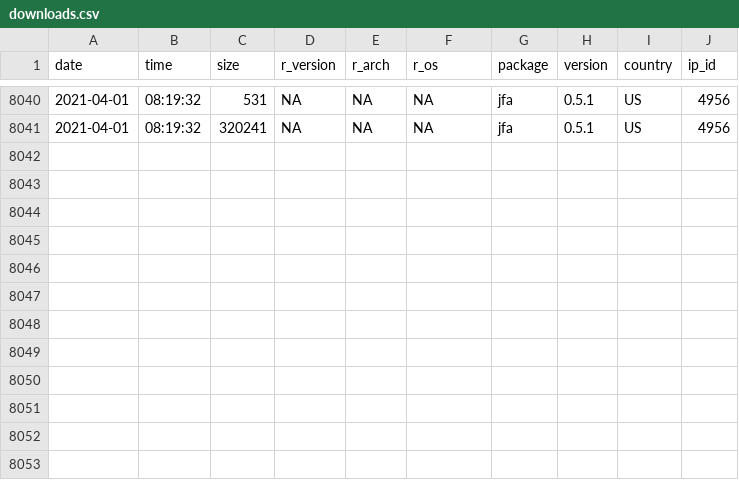
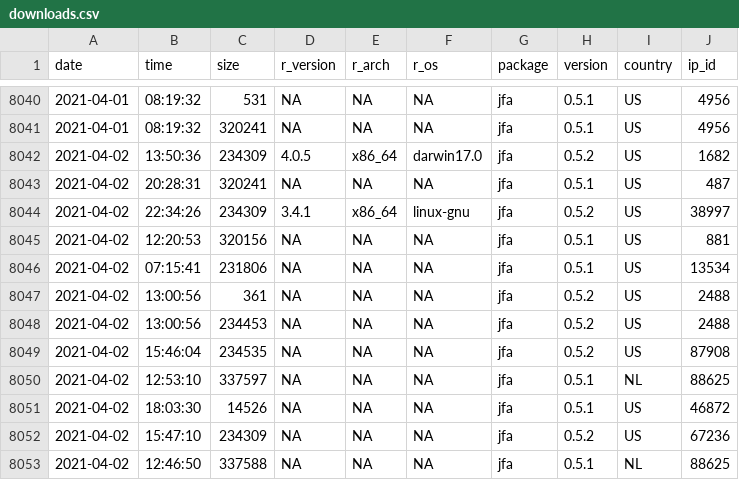
Before and after one commit to koenderks/jfa, a CSV file: man/figures/readme/worldmap/downloads.csv, drawn as a sheet; only a part is shown, gaps mark what is left out; the diff names each change by its address in the sheet, - before the commit and + after, or states it on an @@ line.

Commit message:
Update package statistics

```diff
--- a/man/figures/readme/worldmap/downloads.csv
+++ b/man/figures/readme/worldmap/downloads.csv
+row 8042: 2021-04-02 | 13:50:36 | 234309 | 4.0.5 | x86_64 | darwin17.0 | jfa | 0.5.2 | US | 1682
+row 8043: 2021-04-02 | 20:28:31 | 320241 | NA | NA | NA | jfa | 0.5.1 | US | 487
+row 8044: 2021-04-02 | 22:34:26 | 234309 | 3.4.1 | x86_64 | linux-gnu | jfa | 0.5.2 | US | 38997
+row 8045: 2021-04-02 | 12:20:53 | 320156 | NA | NA | NA | jfa | 0.5.1 | US | 881
+row 8046: 2021-04-02 | 07:15:41 | 231806 | NA | NA | NA | jfa | 0.5.1 | US | 13534
+row 8047: 2021-04-02 | 13:00:56 | 361 | NA | NA | NA | jfa | 0.5.2 | US | 2488
+row 8048: 2021-04-02 | 13:00:56 | 234453 | NA | NA | NA | jfa | 0.5.2 | US | 2488
+row 8049: 2021-04-02 | 15:46:04 | 234535 | NA | NA | NA | jfa | 0.5.2 | US | 87908
+row 8050: 2021-04-02 | 12:53:10 | 337597 | NA | NA | NA | jfa | 0.5.1 | NL | 88625
+row 8051: 2021-04-02 | 18:03:30 | 14526 | NA | NA | NA | jfa | 0.5.1 | US | 46872
+row 8052: 2021-04-02 | 15:47:10 | 234309 | NA | NA | NA | jfa | 0.5.2 | US | 67236
+row 8053: 2021-04-02 | 12:46:50 | 337588 | NA | NA | NA | jfa | 0.5.1 | NL | 88625
```
Also changed, not shown: 1 other file.
